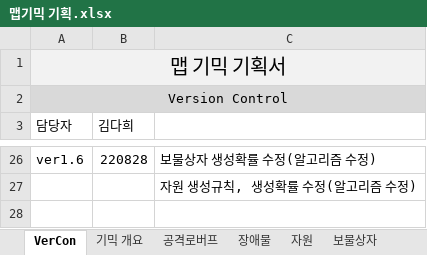
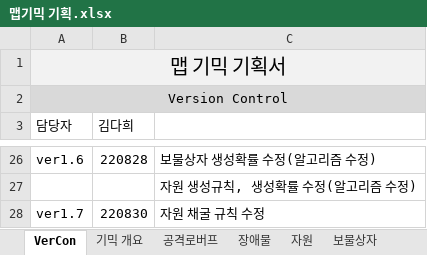
Before and after one commit to ChoWook/PlumTowerDefecne, an Excel workbook: Design/맵기믹 기획.xlsx, sheet VerCon, drawn as a sheet; only a part is shown, gaps mark what is left out; values as stored, in another font and other column widths than the file's, no borders; the diff names each change by its address in the sheet, - before the commit and + after, or states it on an @@ line.

Commit message:
김다희 맵기믹기획 ver1.7 추가

```diff
--- a/Design/맵기믹 기획.xlsx (sheet VerCon)
+++ b/Design/맵기믹 기획.xlsx (sheet VerCon)
+row 28: ver1.7 | 220830 | 자원 채굴 규칙 수정
```
Also changed, not shown: sheet 자원.
